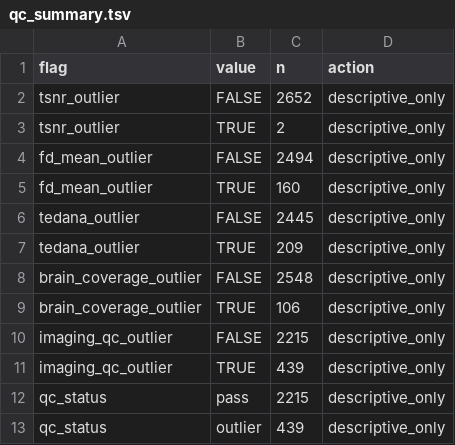
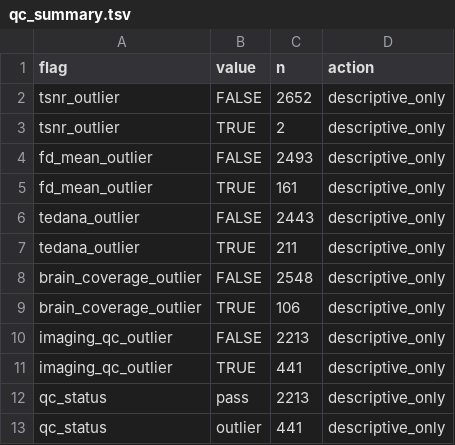
Before and after one commit to DVS-Lab/rf1-sra-neural-signature, a TSV file: results/aggregate/qc_summary.tsv, drawn as a sheet.

```diff
--- a/results/aggregate/qc_summary.tsv
+++ b/results/aggregate/qc_summary.tsv
@@ -3,11 +3,11 @@ tsnr_outlier	FALSE	2652	descriptive_only
 tsnr_outlier	TRUE	2	descriptive_only
-fd_mean_outlier	FALSE	2494	descriptive_only
-fd_mean_outlier	TRUE	160	descriptive_only
-tedana_outlier	FALSE	2445	descriptive_only
-tedana_outlier	TRUE	209	descriptive_only
+fd_mean_outlier	FALSE	2493	descriptive_only
+fd_mean_outlier	TRUE	161	descriptive_only
+tedana_outlier	FALSE	2443	descriptive_only
+tedana_outlier	TRUE	211	descriptive_only
 brain_coverage_outlier	FALSE	2548	descriptive_only
 brain_coverage_outlier	TRUE	106	descriptive_only
-imaging_qc_outlier	FALSE	2215	descriptive_only
-imaging_qc_outlier	TRUE	439	descriptive_only
-qc_status	pass	2215	descriptive_only
-qc_status	outlier	439	descriptive_only
+imaging_qc_outlier	FALSE	2213	descriptive_only
+imaging_qc_outlier	TRUE	441	descriptive_only
+qc_status	pass	2213	descriptive_only
+qc_status	outlier	441	descriptive_only
```
Also changed, not shown: provenance/repositories.tsv, results/aggregate/inventory_summary.tsv, 3 other files.
